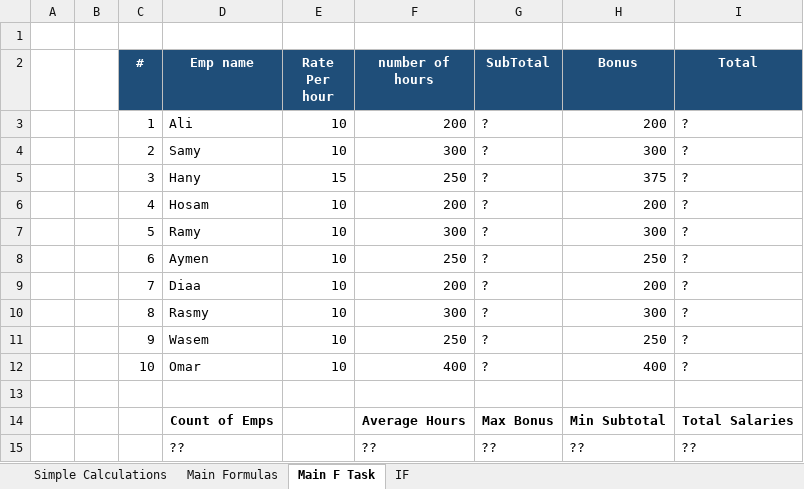
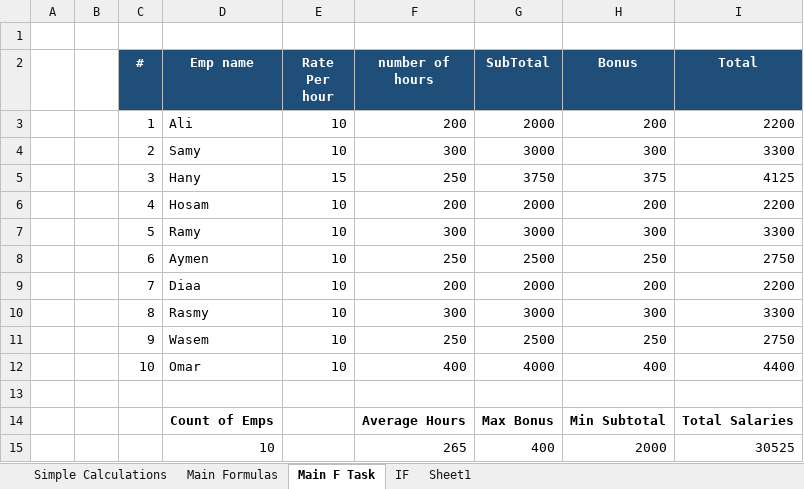
Before and after one commit to youssef-strategy/ESLSCA-University, an Excel workbook: Chapter 3.xlsx, sheet Main F Task, drawn as a sheet; values as stored, in another font and other column widths than the file's, no borders; removed rows and columns are numbered as before the commit, all else as after; the diff names each change by its address in the sheet, - before the commit and + after, or states it on an @@ line.

```diff
--- a/Chapter 3.xlsx (sheet Main F Task)
+++ b/Chapter 3.xlsx (sheet Main F Task)
+sheet tab: Sheet1
-G3 (SubTotal): ?
+G3 (SubTotal): 2000
-I3 (Total): ?
+I3 (Total): 2200
-G4 (SubTotal): ?
+G4 (SubTotal): 3000
-I4 (Total): ?
+I4 (Total): 3300
-G5 (SubTotal): ?
+G5 (SubTotal): 3750
-I5 (Total): ?
+I5 (Total): 4125
-G6 (SubTotal): ?
+G6 (SubTotal): 2000
-I6 (Total): ?
+I6 (Total): 2200
-G7 (SubTotal): ?
+G7 (SubTotal): 3000
-I7 (Total): ?
+I7 (Total): 3300
-G8 (SubTotal): ?
+G8 (SubTotal): 2500
-I8 (Total): ?
+I8 (Total): 2750
-G9 (SubTotal): ?
+G9 (SubTotal): 2000
-I9 (Total): ?
+I9 (Total): 2200
-G10 (SubTotal): ?
+G10 (SubTotal): 3000
-I10 (Total): ?
+I10 (Total): 3300
-G11 (SubTotal): ?
+G11 (SubTotal): 2500
-I11 (Total): ?
+I11 (Total): 2750
-G12 (SubTotal): ?
+G12 (SubTotal): 4000
-I12 (Total): ?
+I12 (Total): 4400
-row 15:  |  |  | ?? |  | ?? | ?? | ?? | ??
+row 15:  |  |  | 10 |  | 265 | 400 | 2000 | 30525
```
Also changed, not shown: sheet Simple Calculations, sheet Main Formulas, sheet IF, Chapter 2.xlsx, 1 other file.
